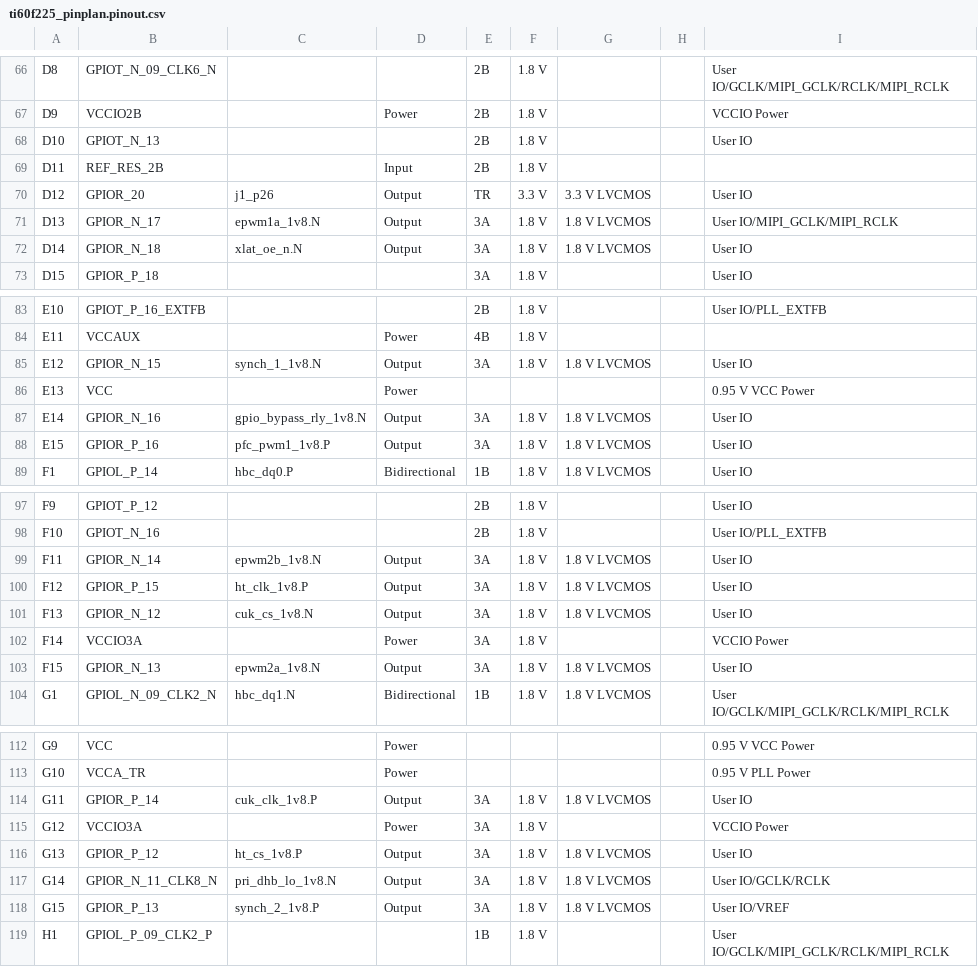
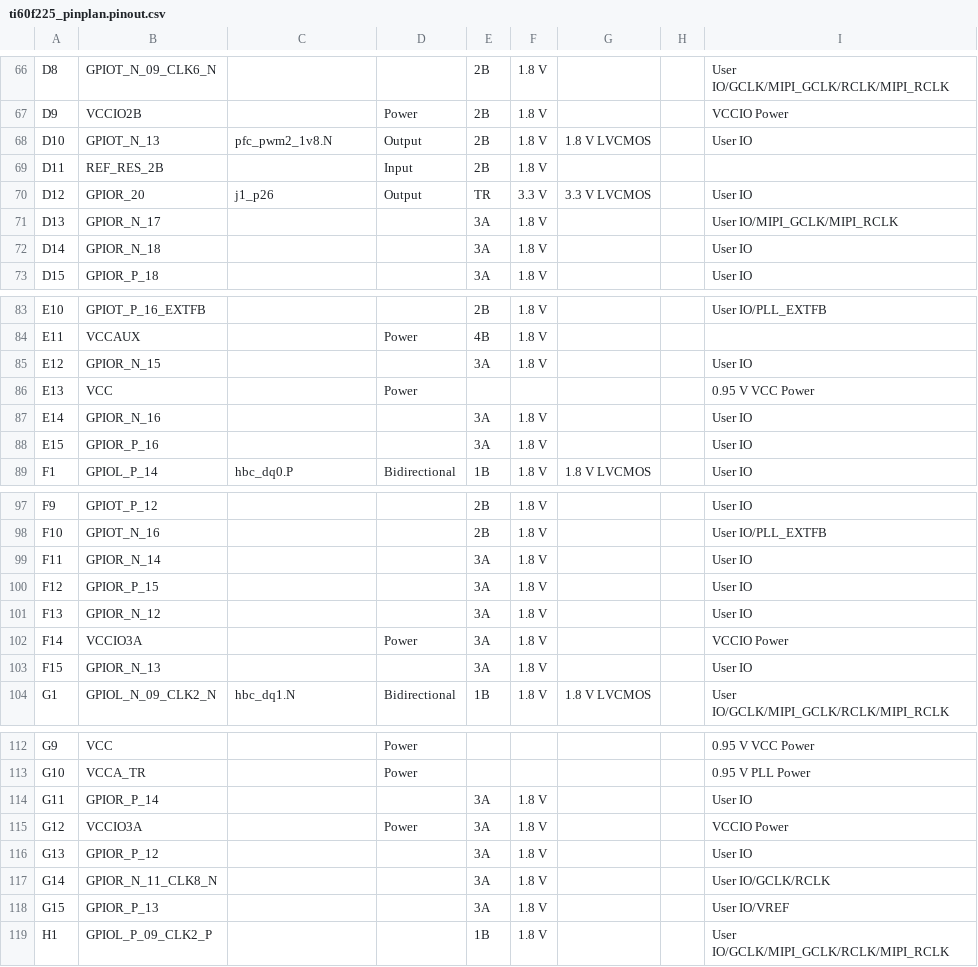
Before and after one commit to johonkanen/ti60f225_tube_psu_control_card, a CSV file: efinity/pinplan/build/outflow/ti60f225_pinplan.pinout.csv, drawn as a sheet; only a part is shown, gaps mark what is left out; the diff covers the shown part only.

```diff
--- a/efinity/pinplan/build/outflow/ti60f225_pinplan.pinout.csv
+++ b/efinity/pinplan/build/outflow/ti60f225_pinplan.pinout.csv
@@ -67,7 +67,7 @@ D8,GPIOT_N_09_CLK6_N,,,2B,1.8 V,,,User IO/GCLK/MIPI_GCLK/RCLK/MIPI_RCLK
 D9,VCCIO2B,,Power,2B,1.8 V,,,VCCIO Power
-D10,GPIOT_N_13,,,2B,1.8 V,,,User IO
+D10,GPIOT_N_13,pfc_pwm2_1v8.N,Output,2B,1.8 V,1.8 V LVCMOS,,User IO
 D11,REF_RES_2B,,Input,2B,1.8 V,,,
 D12,GPIOR_20,j1_p26,Output,TR,3.3 V,3.3 V LVCMOS,,User IO
-D13,GPIOR_N_17,epwm1a_1v8.N,Output,3A,1.8 V,1.8 V LVCMOS,,User IO/MIPI_GCLK/MIPI_RCLK
-D14,GPIOR_N_18,xlat_oe_n.N,Output,3A,1.8 V,1.8 V LVCMOS,,User IO
+D13,GPIOR_N_17,,,3A,1.8 V,,,User IO/MIPI_GCLK/MIPI_RCLK
+D14,GPIOR_N_18,,,3A,1.8 V,,,User IO
 D15,GPIOR_P_18,,,3A,1.8 V,,,User IO
@@ -84,6 +84,6 @@ E10,GPIOT_P_16_EXTFB,,,2B,1.8 V,,,User IO/PLL_EXTFB
 E11,VCCAUX,,Power,4B,1.8 V,,,
-E12,GPIOR_N_15,synch_1_1v8.N,Output,3A,1.8 V,1.8 V LVCMOS,,User IO
+E12,GPIOR_N_15,,,3A,1.8 V,,,User IO
 E13,VCC,,Power,,,,,0.95 V VCC Power
-E14,GPIOR_N_16,gpio_bypass_rly_1v8.N,Output,3A,1.8 V,1.8 V LVCMOS,,User IO
-E15,GPIOR_P_16,pfc_pwm1_1v8.P,Output,3A,1.8 V,1.8 V LVCMOS,,User IO
+E14,GPIOR_N_16,,,3A,1.8 V,,,User IO
+E15,GPIOR_P_16,,,3A,1.8 V,,,User IO
 F1,GPIOL_P_14,hbc_dq0.P,Bidirectional,1B,1.8 V,1.8 V LVCMOS,,User IO
@@ -98,7 +98,7 @@ F9,GPIOT_P_12,,,2B,1.8 V,,,User IO
 F10,GPIOT_N_16,,,2B,1.8 V,,,User IO/PLL_EXTFB
-F11,GPIOR_N_14,epwm2b_1v8.N,Output,3A,1.8 V,1.8 V LVCMOS,,User IO
-F12,GPIOR_P_15,ht_clk_1v8.P,Output,3A,1.8 V,1.8 V LVCMOS,,User IO
-F13,GPIOR_N_12,cuk_cs_1v8.N,Output,3A,1.8 V,1.8 V LVCMOS,,User IO
+F11,GPIOR_N_14,,,3A,1.8 V,,,User IO
+F12,GPIOR_P_15,,,3A,1.8 V,,,User IO
+F13,GPIOR_N_12,,,3A,1.8 V,,,User IO
 F14,VCCIO3A,,Power,3A,1.8 V,,,VCCIO Power
-F15,GPIOR_N_13,epwm2a_1v8.N,Output,3A,1.8 V,1.8 V LVCMOS,,User IO
+F15,GPIOR_N_13,,,3A,1.8 V,,,User IO
 G1,GPIOL_N_09_CLK2_N,hbc_dq1.N,Bidirectional,1B,1.8 V,1.8 V LVCMOS,,User IO/GCLK/MIPI_GCLK/RCLK/MIPI_RCLK
@@ -113,7 +113,7 @@ G9,VCC,,Power,,,,,0.95 V VCC Power
 G10,VCCA_TR,,Power,,,,,0.95 V PLL Power
-G11,GPIOR_P_14,cuk_clk_1v8.P,Output,3A,1.8 V,1.8 V LVCMOS,,User IO
+G11,GPIOR_P_14,,,3A,1.8 V,,,User IO
 G12,VCCIO3A,,Power,3A,1.8 V,,,VCCIO Power
-G13,GPIOR_P_12,ht_cs_1v8.P,Output,3A,1.8 V,1.8 V LVCMOS,,User IO
-G14,GPIOR_N_11_CLK8_N,pri_dhb_lo_1v8.N,Output,3A,1.8 V,1.8 V LVCMOS,,User IO/GCLK/RCLK
-G15,GPIOR_P_13,synch_2_1v8.P,Output,3A,1.8 V,1.8 V LVCMOS,,User IO/VREF
+G13,GPIOR_P_12,,,3A,1.8 V,,,User IO
+G14,GPIOR_N_11_CLK8_N,,,3A,1.8 V,,,User IO/GCLK/RCLK
+G15,GPIOR_P_13,,,3A,1.8 V,,,User IO/VREF
 H1,GPIOL_P_09_CLK2_P,,,1B,1.8 V,,,User IO/GCLK/MIPI_GCLK/RCLK/MIPI_RCLK
```
Also changed, not shown: 61 edited cells elsewhere in this file, reference/pin_assignment.csv, 12 other files.
